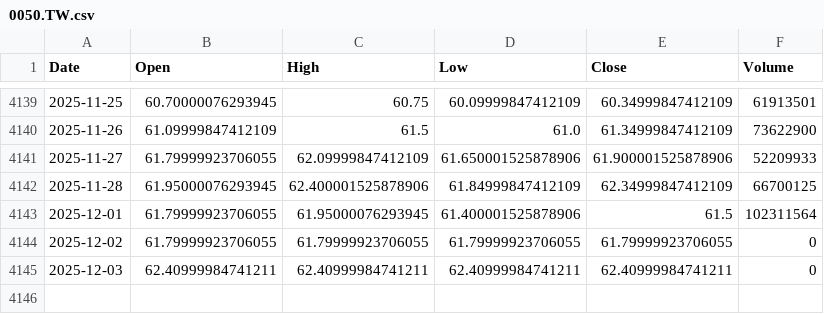
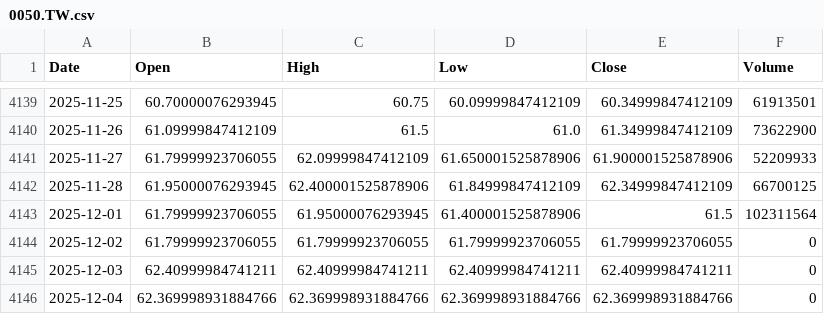
Before and after one commit to culolom/200sma-backtest, a CSV file: data/0050.TW.csv, drawn as a sheet; only a part is shown, gaps mark what is left out.

```diff
--- a/data/0050.TW.csv
+++ b/data/0050.TW.csv
@@ -4145 +4145,2 @@ Date,Open,High,Low,Close,Volume
 2025-12-03,62.40999984741211,62.40999984741211,62.40999984741211,62.40999984741211,0
+2025-12-04,62.369998931884766,62.369998931884766,62.369998931884766,62.369998931884766,0
```
Also changed, not shown: data/00631L.TW.csv, data/00878.TW.csv, 5 other files.
